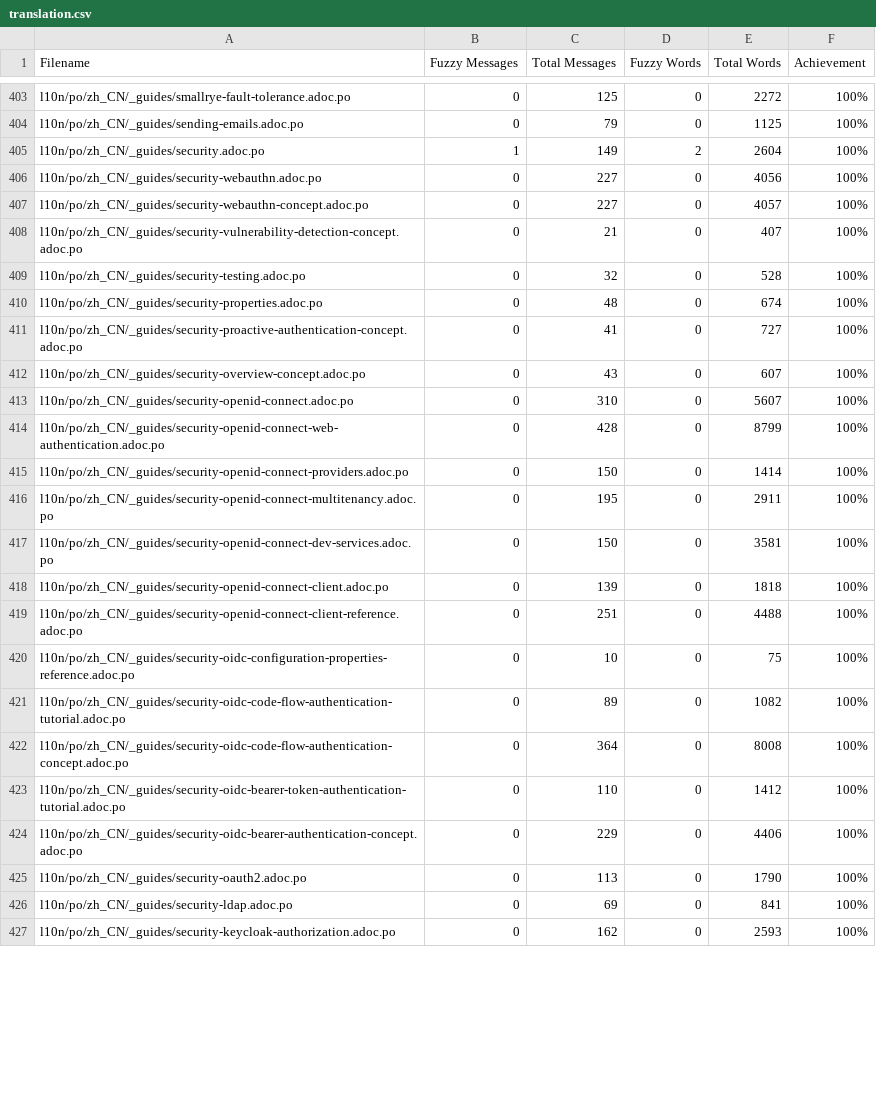
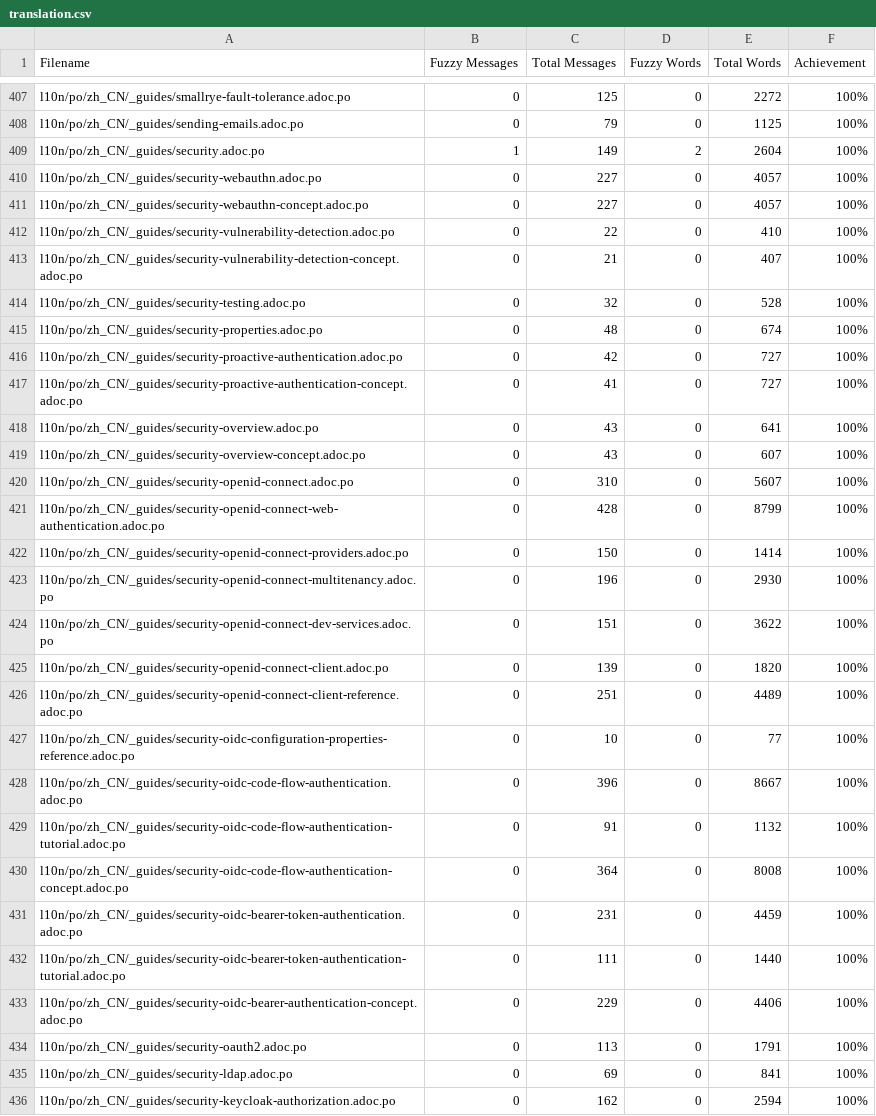
Before and after one commit to giant35/quarkusZH, a CSV file: l10n/stats/translation.csv, drawn as a sheet; only a part is shown, gaps mark what is left out; the diff covers the shown part only.

Commit message:
Update translation stats

```diff
--- a/l10n/stats/translation.csv
+++ b/l10n/stats/translation.csv
@@ -405,4 +409,5 @@ l10n/po/zh_CN/_guides/sending-emails.adoc.po,0,79,0,1125,100%
 l10n/po/zh_CN/_guides/security.adoc.po,1,149,2,2604,100%
-l10n/po/zh_CN/_guides/security-webauthn.adoc.po,0,227,0,4056,100%
+l10n/po/zh_CN/_guides/security-webauthn.adoc.po,0,227,0,4057,100%
 l10n/po/zh_CN/_guides/security-webauthn-concept.adoc.po,0,227,0,4057,100%
+l10n/po/zh_CN/_guides/security-vulnerability-detection.adoc.po,0,22,0,410,100%
 l10n/po/zh_CN/_guides/security-vulnerability-detection-concept.adoc.po,0,21,0,407,100%
@@ -410,3 +415,5 @@ l10n/po/zh_CN/_guides/security-testing.adoc.po,0,32,0,528,100%
 l10n/po/zh_CN/_guides/security-properties.adoc.po,0,48,0,674,100%
+l10n/po/zh_CN/_guides/security-proactive-authentication.adoc.po,0,42,0,727,100%
 l10n/po/zh_CN/_guides/security-proactive-authentication-concept.adoc.po,0,41,0,727,100%
+l10n/po/zh_CN/_guides/security-overview.adoc.po,0,43,0,641,100%
 l10n/po/zh_CN/_guides/security-overview-concept.adoc.po,0,43,0,607,100%
@@ -415,13 +422,15 @@ l10n/po/zh_CN/_guides/security-openid-connect-web-authentication.adoc.po,0,428,0
 l10n/po/zh_CN/_guides/security-openid-connect-providers.adoc.po,0,150,0,1414,100%
-l10n/po/zh_CN/_guides/security-openid-connect-multitenancy.adoc.po,0,195,0,2911,100%
-l10n/po/zh_CN/_guides/security-openid-connect-dev-services.adoc.po,0,150,0,3581,100%
-l10n/po/zh_CN/_guides/security-openid-connect-client.adoc.po,0,139,0,1818,100%
-l10n/po/zh_CN/_guides/security-openid-connect-client-reference.adoc.po,0,251,0,4488,100%
-l10n/po/zh_CN/_guides/security-oidc-configuration-properties-reference.adoc.po,0,10,0,75,100%
-l10n/po/zh_CN/_guides/security-oidc-code-flow-authentication-tutorial.adoc.po,0,89,0,1082,100%
+l10n/po/zh_CN/_guides/security-openid-connect-multitenancy.adoc.po,0,196,0,2930,100%
+l10n/po/zh_CN/_guides/security-openid-connect-dev-services.adoc.po,0,151,0,3622,100%
+l10n/po/zh_CN/_guides/security-openid-connect-client.adoc.po,0,139,0,1820,100%
+l10n/po/zh_CN/_guides/security-openid-connect-client-reference.adoc.po,0,251,0,4489,100%
+l10n/po/zh_CN/_guides/security-oidc-configuration-properties-reference.adoc.po,0,10,0,77,100%
+l10n/po/zh_CN/_guides/security-oidc-code-flow-authentication.adoc.po,0,396,0,8667,100%
+l10n/po/zh_CN/_guides/security-oidc-code-flow-authentication-tutorial.adoc.po,0,91,0,1132,100%
 l10n/po/zh_CN/_guides/security-oidc-code-flow-authentication-concept.adoc.po,0,364,0,8008,100%
-l10n/po/zh_CN/_guides/security-oidc-bearer-token-authentication-tutorial.adoc.po,0,110,0,1412,100%
+l10n/po/zh_CN/_guides/security-oidc-bearer-token-authentication.adoc.po,0,231,0,4459,100%
+l10n/po/zh_CN/_guides/security-oidc-bearer-token-authentication-tutorial.adoc.po,0,111,0,1440,100%
 l10n/po/zh_CN/_guides/security-oidc-bearer-authentication-concept.adoc.po,0,229,0,4406,100%
-l10n/po/zh_CN/_guides/security-oauth2.adoc.po,0,113,0,1790,100%
+l10n/po/zh_CN/_guides/security-oauth2.adoc.po,0,113,0,1791,100%
 l10n/po/zh_CN/_guides/security-ldap.adoc.po,0,69,0,841,100%
-l10n/po/zh_CN/_guides/security-keycloak-authorization.adoc.po,0,162,0,2593,100%
+l10n/po/zh_CN/_guides/security-keycloak-authorization.adoc.po,0,162,0,2594,100%
```
Also changed, not shown: 11 added rows and 81 edited cells elsewhere in this file.
